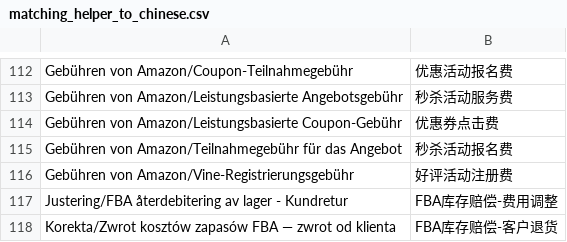
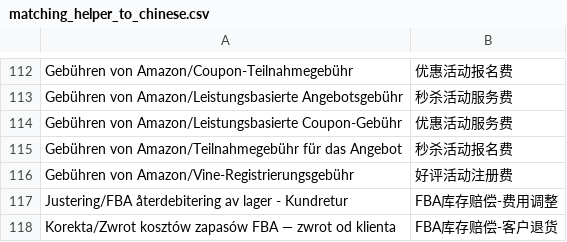
Before and after one commit to carterwang1713/bill-cleaner-config, a CSV file: mappings_config/matching_helper_to_chinese.csv, drawn as a sheet; only a part is shown, gaps mark what is left out.

Commit message:
修正德站映射: Leistungsbasierte Coupon-Gebühr → 优惠活动服务费
- 修正 Gebühren von Amazon/Leistungsbasierte Coupon-Gebühr 的中文意思
- 从 优惠券点击费 改为 优惠活动服务费

```diff
--- a/mappings_config/matching_helper_to_chinese.csv
+++ b/mappings_config/matching_helper_to_chinese.csv
@@ -113,3 +113,3 @@ Gebühren von Amazon/Coupon-Teilnahmegebühr,优惠活动报名费
 Gebühren von Amazon/Leistungsbasierte Angebotsgebühr,秒杀活动服务费
-Gebühren von Amazon/Leistungsbasierte Coupon-Gebühr,优惠券点击费
+Gebühren von Amazon/Leistungsbasierte Coupon-Gebühr,优惠活动服务费
 Gebühren von Amazon/Teilnahmegebühr für das Angebot,秒杀活动报名费
```
